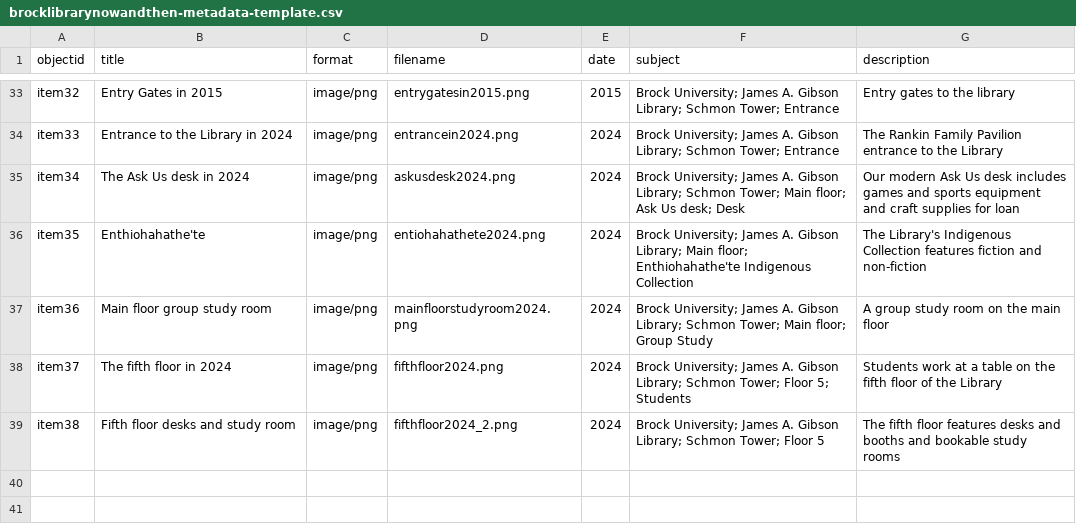
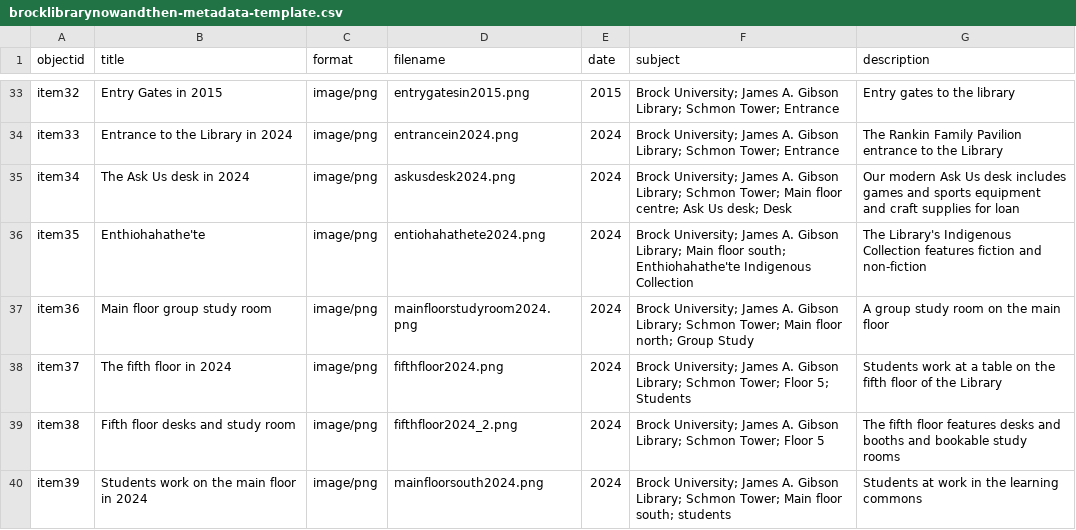
Before and after one commit to evelynasmith/BrockLibraryNowandThen, a CSV file: _data/brocklibrarynowandthen-metadata-template.csv, drawn as a sheet; only a part is shown, gaps mark what is left out; the diff covers the shown part only.

Commit message:
Update brocklibrarynowandthen-metadata-template.csv

```diff
--- a/_data/brocklibrarynowandthen-metadata-template.csv
+++ b/_data/brocklibrarynowandthen-metadata-template.csv
@@ -34,6 +34,7 @@ item32,Entry Gates in 2015,image/png,entrygatesin2015.png,2015,Brock University;
 item33,Entrance to the Library in 2024,image/png,entrancein2024.png,2024,Brock University; James A. Gibson Library; Schmon Tower; Entrance,The Rankin Family Pavilion entrance to the Library
-item34,The Ask Us desk in 2024,image/png,askusdesk2024.png,2024,Brock University; James A. Gibson Library; Schmon Tower; Main floor; Ask Us desk; Desk,Our modern Ask Us desk includes games and sports equipment and craft supplies for loan
-item35,Enthiohahathe'te,image/png,entiohahathete2024.png,2024,Brock University; James A. Gibson Library; Main floor; Enthiohahathe'te Indigenous Collection,The Library's Indigenous Collection features fiction and non-fiction
-item36,Main floor group study room,image/png,mainfloorstudyroom2024.png,2024,Brock University; James A. Gibson Library; Schmon Tower; Main floor; Group Study,A group study room on the main floor
+item34,The Ask Us desk in 2024,image/png,askusdesk2024.png,2024,Brock University; James A. Gibson Library; Schmon Tower; Main floor centre; Ask Us desk; Desk,Our modern Ask Us desk includes games and sports equipment and craft supplies for loan
+item35,Enthiohahathe'te,image/png,entiohahathete2024.png,2024,Brock University; James A. Gibson Library; Main floor south; Enthiohahathe'te Indigenous Collection,The Library's Indigenous Collection features fiction and non-fiction
+item36,Main floor group study room,image/png,mainfloorstudyroom2024.png,2024,Brock University; James A. Gibson Library; Schmon Tower; Main floor north; Group Study,A group study room on the main floor
 item37,The fifth floor in 2024,image/png,fifthfloor2024.png,2024,Brock University; James A. Gibson Library; Schmon Tower; Floor 5; Students,Students work at a table on the fifth floor of the Library
 item38,Fifth floor desks and study room,image/png,fifthfloor2024_2.png,2024,Brock University; James A. Gibson Library; Schmon Tower; Floor 5,The fifth floor features desks and booths and bookable study rooms
+item39,Students work on the main floor in 2024,image/png,mainfloorsouth2024.png,2024,Brock University; James A. Gibson Library; Schmon Tower; Main floor south; students,Students at work in the learning commons
```
Also changed, not shown: 21 edited cells elsewhere in this file.
